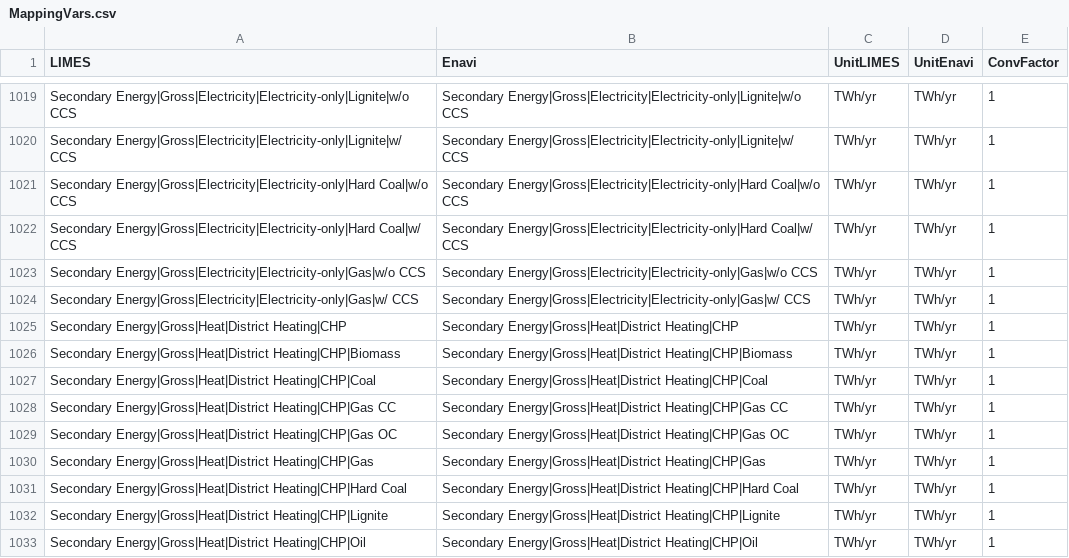
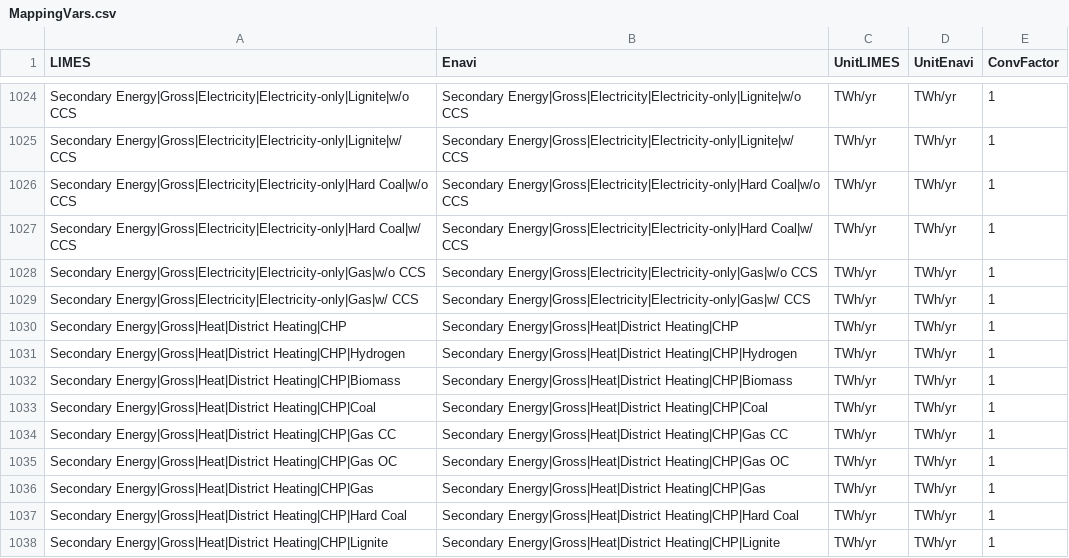
Before and after one commit to pik-piam/limes, a CSV file: inst/extdata/MappingVars.csv, drawn as a sheet; only a part is shown, gaps mark what is left out; the shorter side is filled out with more unchanged rows; the diff covers the shown part only; the diff names each change by its address in the sheet, - before the commit and + after, or states it on an @@ line.

Commit message:
CHP hydrogen new in the model; new names for certain MSR variables

```diff
--- a/inst/extdata/MappingVars.csv
+++ b/inst/extdata/MappingVars.csv
+row 1031: Secondary Energy|Gross|Heat|District Heating|CHP|Hydrogen | Secondary Energy|Gross|Heat|District Heating|CHP|Hydrogen | TWh/yr | TWh/yr | 1
```
Also changed, not shown: 5 added rows elsewhere in this file, 9 other files.
